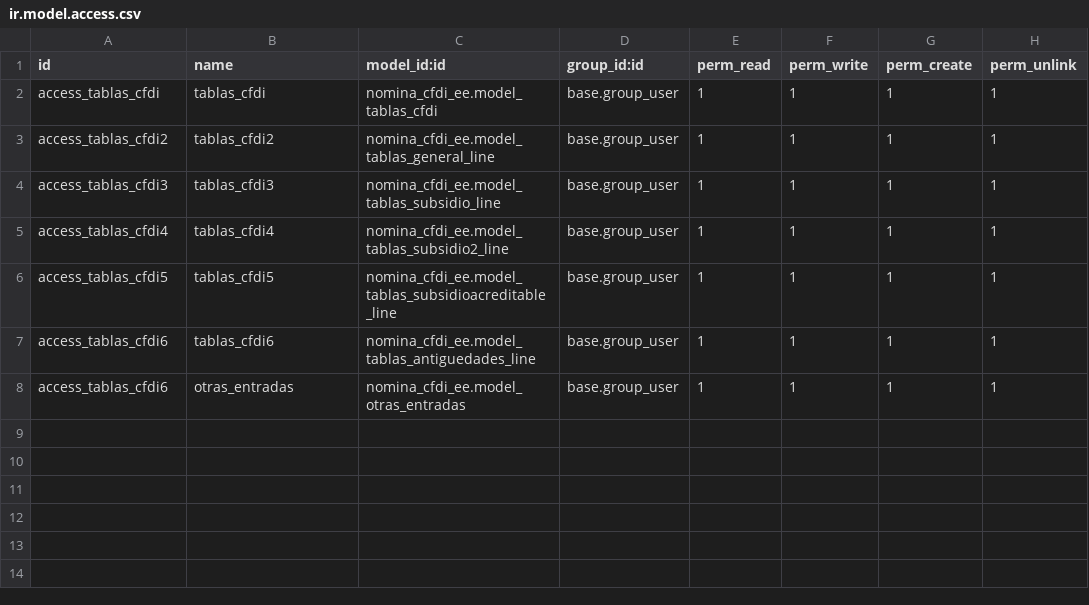
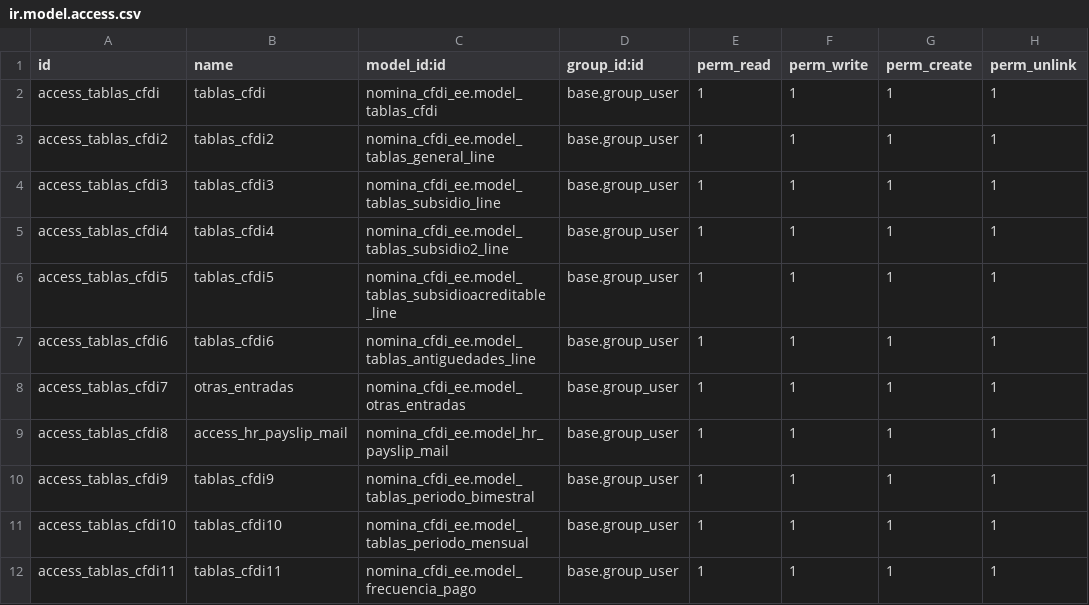
Before and after one commit to itadmin01/Odoo_CFDI, a CSV file: nomina_cfdi_ee/security/ir.model.access.csv, drawn as a sheet.

```diff
--- a/nomina_cfdi_ee/security/ir.model.access.csv
+++ b/nomina_cfdi_ee/security/ir.model.access.csv
@@ -7,2 +7,6 @@ access_tablas_cfdi5,tablas_cfdi5,nomina_cfdi_ee.model_tablas_subsidioacreditable
 access_tablas_cfdi6,tablas_cfdi6,nomina_cfdi_ee.model_tablas_antiguedades_line,base.group_user,1,1,1,1
-access_tablas_cfdi6,otras_entradas,nomina_cfdi_ee.model_otras_entradas,base.group_user,1,1,1,1
+access_tablas_cfdi7,otras_entradas,nomina_cfdi_ee.model_otras_entradas,base.group_user,1,1,1,1
+access_tablas_cfdi8,access_hr_payslip_mail,nomina_cfdi_ee.model_hr_payslip_mail,base.group_user,1,1,1,1
+access_tablas_cfdi9,tablas_cfdi9,nomina_cfdi_ee.model_tablas_periodo_bimestral,base.group_user,1,1,1,1
+access_tablas_cfdi10,tablas_cfdi10,nomina_cfdi_ee.model_tablas_periodo_mensual,base.group_user,1,1,1,1
+access_tablas_cfdi11,tablas_cfdi11,nomina_cfdi_ee.model_frecuencia_pago,base.group_user,1,1,1,1
```
Also changed, not shown: nomina_cfdi/security/ir.model.access.csv, 19 other files.
